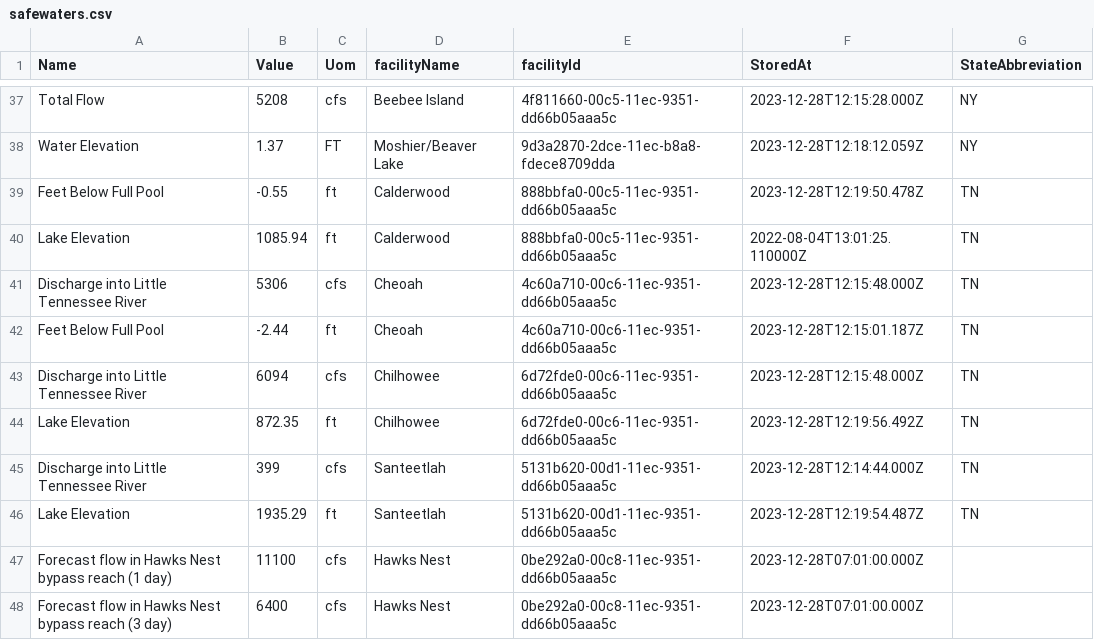
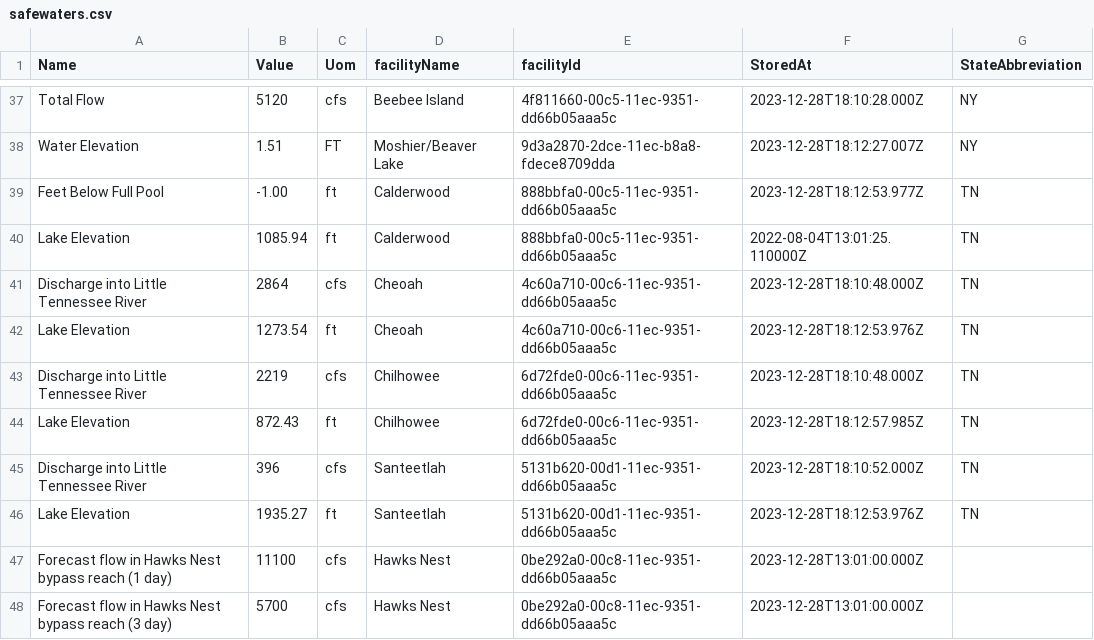
Before and after one commit to abkfenris/safewaters, a CSV file: safewaters.csv, drawn as a sheet; only a part is shown, gaps mark what is left out; the diff covers the shown part only; the diff names each change by its address in the sheet, - before the commit and + after, or states it on an @@ line.

```diff
--- a/safewaters.csv
+++ b/safewaters.csv
-B37 (Value): 5208
+B37 (Value): 5120
-F37 (StoredAt): 2023-12-28T12:15:28.000Z
+F37 (StoredAt): 2023-12-28T18:10:28.000Z
-B38 (Value): 1.37
+B38 (Value): 1.51
-F38 (StoredAt): 2023-12-28T12:18:12.059Z
+F38 (StoredAt): 2023-12-28T18:12:27.007Z
-B39 (Value): -0.55
+B39 (Value): -1.00
-F39 (StoredAt): 2023-12-28T12:19:50.478Z
+F39 (StoredAt): 2023-12-28T18:12:53.977Z
-B41 (Value): 5306
+B41 (Value): 2864
-F41 (StoredAt): 2023-12-28T12:15:48.000Z
+F41 (StoredAt): 2023-12-28T18:10:48.000Z
-A42 (Name): Feet Below Full Pool
+A42 (Name): Lake Elevation
-B42 (Value): -2.44
+B42 (Value): 1273.54
-F42 (StoredAt): 2023-12-28T12:15:01.187Z
+F42 (StoredAt): 2023-12-28T18:12:53.976Z
-B43 (Value): 6094
+B43 (Value): 2219
-F43 (StoredAt): 2023-12-28T12:15:48.000Z
+F43 (StoredAt): 2023-12-28T18:10:48.000Z
-B44 (Value): 872.35
+B44 (Value): 872.43
-F44 (StoredAt): 2023-12-28T12:19:56.492Z
+F44 (StoredAt): 2023-12-28T18:12:57.985Z
-B45 (Value): 399
+B45 (Value): 396
-F45 (StoredAt): 2023-12-28T12:14:44.000Z
+F45 (StoredAt): 2023-12-28T18:10:52.000Z
-B46 (Value): 1935.29
+B46 (Value): 1935.27
-F46 (StoredAt): 2023-12-28T12:19:54.487Z
+F46 (StoredAt): 2023-12-28T18:12:53.976Z
-F47:F48 (StoredAt): 2023-12-28T07:01:00.000Z
+F47:F48 (StoredAt): 2023-12-28T13:01:00.000Z
-B48 (Value): 6400
+B48 (Value): 5700
```
Also changed, not shown: 64 edited cells elsewhere in this file.
